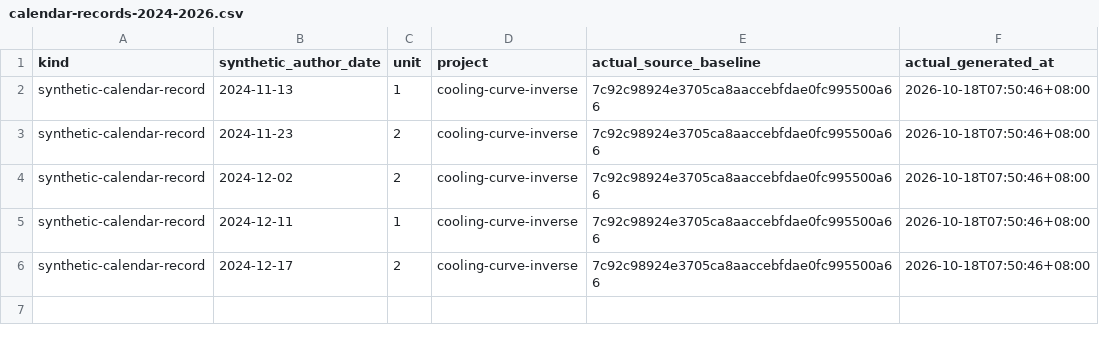
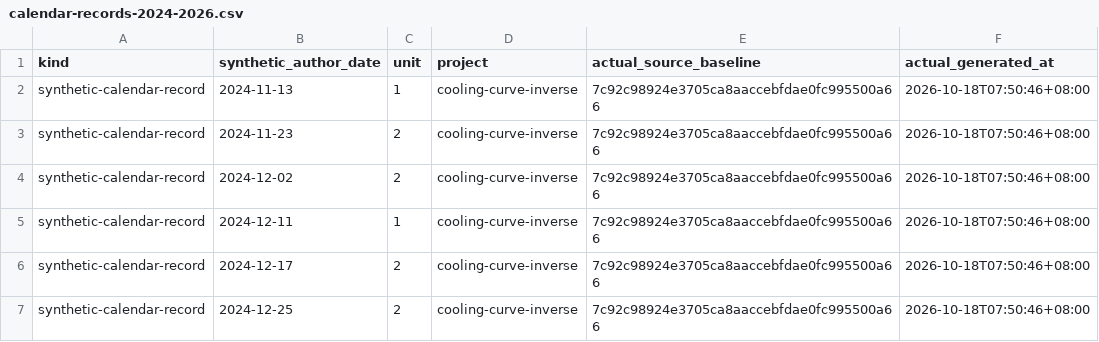
Before and after one commit to Khalil-Work/cooling-curve-inverse, a CSV file: docs/calendar-records-2024-2026.csv, drawn as a sheet.

Commit message:
docs: synthetic calendar record 2024-12-25 unit 2
Documentation calendar reconstruction generated on 2026-10-18. Historical author dates do not date source development.

```diff
--- a/docs/calendar-records-2024-2026.csv
+++ b/docs/calendar-records-2024-2026.csv
@@ -6 +6,2 @@ synthetic-calendar-record,2024-12-11,1,cooling-curve-inverse,7c92c98924e3705ca8a
 synthetic-calendar-record,2024-12-17,2,cooling-curve-inverse,7c92c98924e3705ca8aaccebfdae0fc995500a66,2026-10-18T07:50:46+08:00
+synthetic-calendar-record,2024-12-25,2,cooling-curve-inverse,7c92c98924e3705ca8aaccebfdae0fc995500a66,2026-10-18T07:50:46+08:00
```
